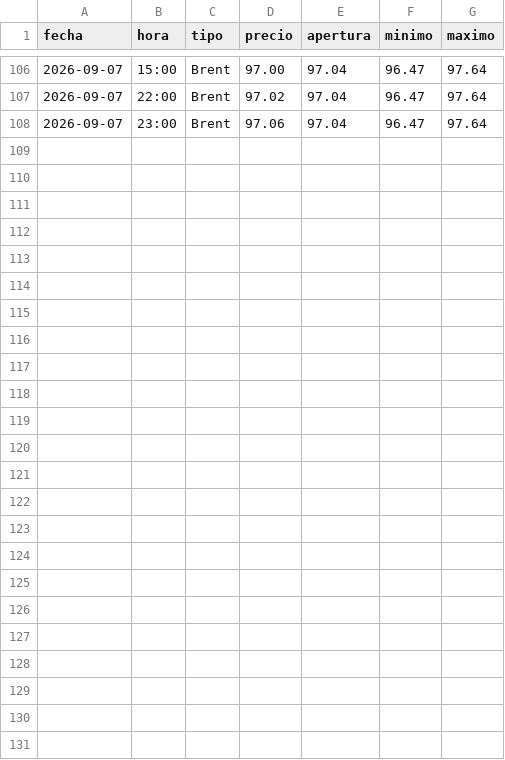
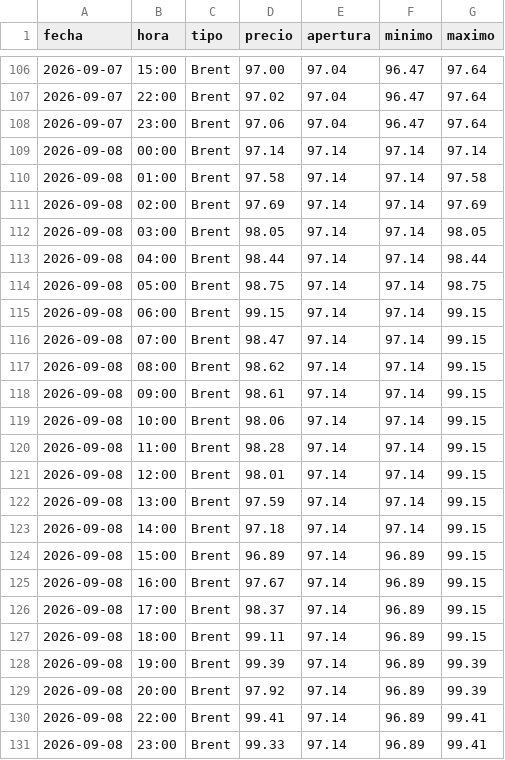
Before and after one commit to angelop47/scrapers-uy, a CSV file: petroleo/09-2026.csv, drawn as a sheet; only a part is shown, gaps mark what is left out; the diff names each change by its address in the sheet, - before the commit and + after, or states it on an @@ line.

```diff
--- a/petroleo/09-2026.csv
+++ b/petroleo/09-2026.csv
+row 109: 2026-09-08 | 00:00 | Brent | 97.14 | 97.14 | 97.14 | 97.14
+row 110: 2026-09-08 | 01:00 | Brent | 97.58 | 97.14 | 97.14 | 97.58
+row 111: 2026-09-08 | 02:00 | Brent | 97.69 | 97.14 | 97.14 | 97.69
+row 112: 2026-09-08 | 03:00 | Brent | 98.05 | 97.14 | 97.14 | 98.05
+row 113: 2026-09-08 | 04:00 | Brent | 98.44 | 97.14 | 97.14 | 98.44
+row 114: 2026-09-08 | 05:00 | Brent | 98.75 | 97.14 | 97.14 | 98.75
+row 115: 2026-09-08 | 06:00 | Brent | 99.15 | 97.14 | 97.14 | 99.15
+row 116: 2026-09-08 | 07:00 | Brent | 98.47 | 97.14 | 97.14 | 99.15
+row 117: 2026-09-08 | 08:00 | Brent | 98.62 | 97.14 | 97.14 | 99.15
+row 118: 2026-09-08 | 09:00 | Brent | 98.61 | 97.14 | 97.14 | 99.15
+row 119: 2026-09-08 | 10:00 | Brent | 98.06 | 97.14 | 97.14 | 99.15
+row 120: 2026-09-08 | 11:00 | Brent | 98.28 | 97.14 | 97.14 | 99.15
+row 121: 2026-09-08 | 12:00 | Brent | 98.01 | 97.14 | 97.14 | 99.15
+row 122: 2026-09-08 | 13:00 | Brent | 97.59 | 97.14 | 97.14 | 99.15
+row 123: 2026-09-08 | 14:00 | Brent | 97.18 | 97.14 | 97.14 | 99.15
+row 124: 2026-09-08 | 15:00 | Brent | 96.89 | 97.14 | 96.89 | 99.15
+row 125: 2026-09-08 | 16:00 | Brent | 97.67 | 97.14 | 96.89 | 99.15
+row 126: 2026-09-08 | 17:00 | Brent | 98.37 | 97.14 | 96.89 | 99.15
+row 127: 2026-09-08 | 18:00 | Brent | 99.11 | 97.14 | 96.89 | 99.15
+row 128: 2026-09-08 | 19:00 | Brent | 99.39 | 97.14 | 96.89 | 99.39
+row 129: 2026-09-08 | 20:00 | Brent | 97.92 | 97.14 | 96.89 | 99.39
+row 130: 2026-09-08 | 22:00 | Brent | 99.41 | 97.14 | 96.89 | 99.41
+row 131: 2026-09-08 | 23:00 | Brent | 99.33 | 97.14 | 96.89 | 99.41
```
Also changed, not shown: dollar/09-2026.csv, 2 other files.
